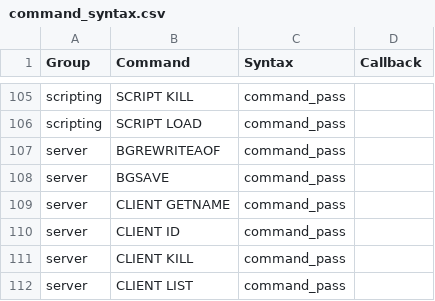
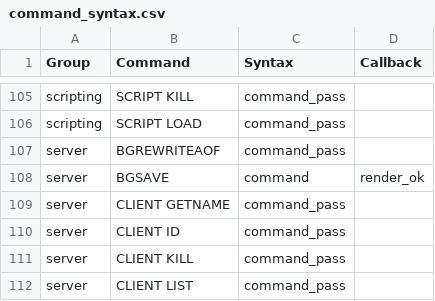
Before and after one commit to laixintao/iredis, a CSV file: iredis/data/command_syntax.csv, drawn as a sheet; only a part is shown, gaps mark what is left out.

Commit message:
BGSAVE command, and do not assert on render_ok renders

```diff
--- a/iredis/data/command_syntax.csv
+++ b/iredis/data/command_syntax.csv
@@ -107,3 +107,3 @@ scripting,SCRIPT LOAD,command_pass,
 server,BGREWRITEAOF,command_pass,
-server,BGSAVE,command_pass,
+server,BGSAVE,command,render_ok
 server,CLIENT GETNAME,command_pass,
```
Also changed, not shown: 1 other file.
